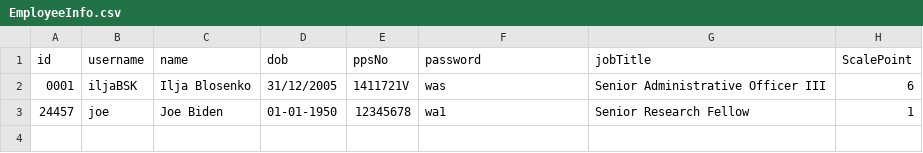
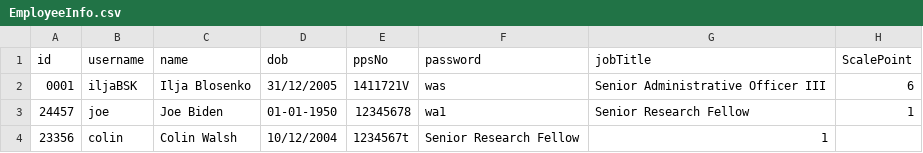
Before and after one commit to IljaBSK/OOP_ProjectV2, a CSV file: EmployeeInfo.csv, drawn as a sheet.

```diff
--- a/EmployeeInfo.csv
+++ b/EmployeeInfo.csv
@@ -3 +3,2 @@
 24457,joe,Joe Biden,01-01-1950,12345678,wa1,Senior Research Fellow,1
+23356,colin,Colin Walsh,10/12/2004,1234567t,Senior Research Fellow,1
```
Also changed, not shown: 4 other files.
